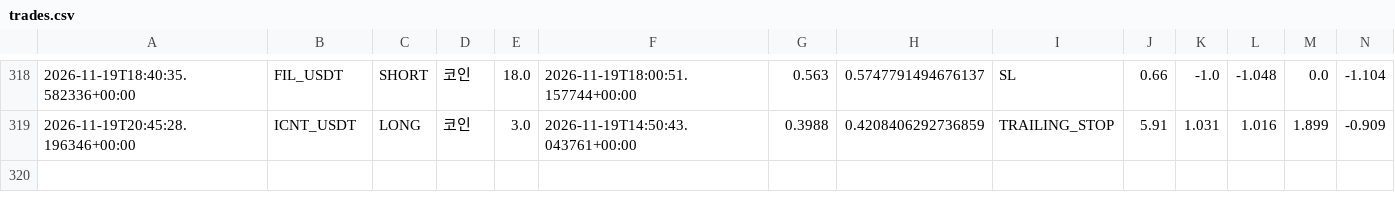
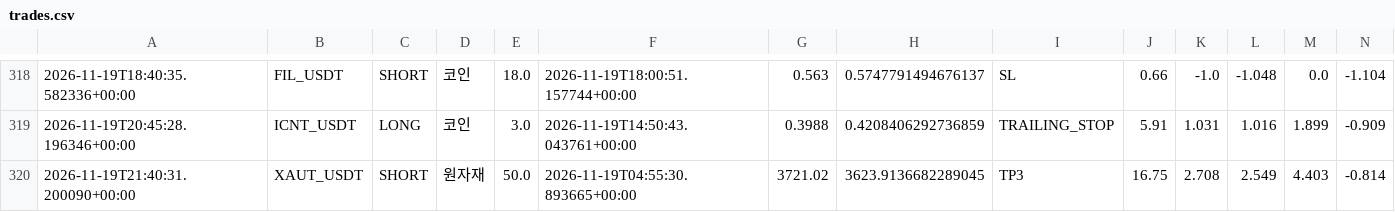
Before and after one commit to wjdtks255-lgtm/Gateio_signal, a CSV file: trades.csv, drawn as a sheet; only a part is shown, gaps mark what is left out; rows hold the shown columns only; the diff names each change by its address in the sheet, - before the commit and + after, or states it on an @@ line.

```diff
--- a/trades.csv
+++ b/trades.csv
+row 320: 2026-11-19T21:40:31.200090+00:00 | XAUT_USDT | SHORT | 원자재 | 50.0 | 2026-11-19T04:55:30.893665+00:00 | 3721.02 | 3623.9136682289045 | TP3 | 16.75 | 2.708 | 2.549 | 4.403 | -0.814
```
Also changed, not shown: ai_trades.csv, trades_audit.csv, 1 other file.
